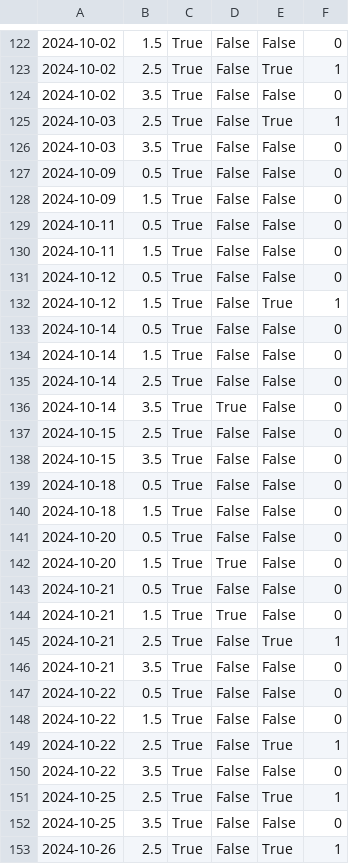
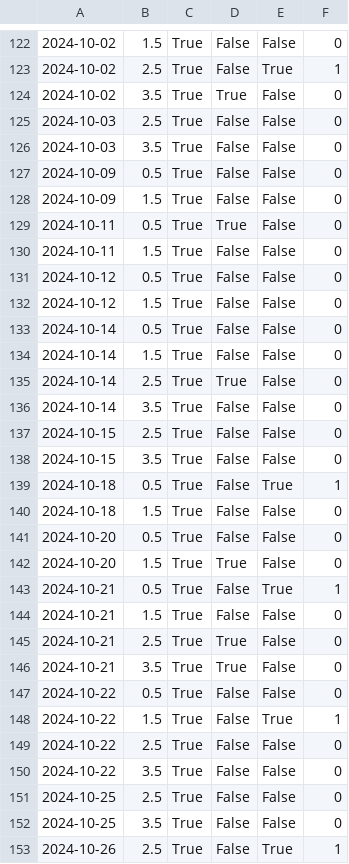
Before and after one commit to jluby127/AstroQ, a CSV file: examples/outputs/2024-08-02/Cadences/_U001/HIP1532_Cadence_Interactive.csv, drawn as a sheet; only a part is shown, gaps mark what is left out; the diff covers the shown part only; the diff names each change by its address in the sheet, - before the commit and + after, or states it on an @@ line.

```diff
--- a/examples/outputs/2024-08-02/Cadences/_U001/HIP1532_Cadence_Interactive.csv
+++ b/examples/outputs/2024-08-02/Cadences/_U001/HIP1532_Cadence_Interactive.csv
-D124: False
+D124: True
-E125: True
+E125: False
-F125: 1
+F125: 0
-D129: False
+D129: True
-E132: True
+E132: False
-F132: 1
+F132: 0
-D135: False
+D135: True
-D136: True
+D136: False
-E139: False
+E139: True
-F139: 0
+F139: 1
-E143: False
+E143: True
-F143: 0
+F143: 1
-D144: True
+D144: False
-D145:D146: False
+D145:D146: True
-E145: True
+E145: False
-F145: 1
+F145: 0
-E148: False
+E148: True
-F148: 0
+F148: 1
-E149: True
+E149: False
-F149: 1
+F149: 0
-E151: True
+E151: False
-F151: 1
+F151: 0
```
Also changed, not shown: 55 edited cells elsewhere in this file, examples/outputs/2024-08-02/Cadences/_U002/TOI-1670_Cadence_Interactive.csv, examples/outputs/2024-08-02/Cadences/_U003/191939_Cadence_Interactive.csv, 20 other files.
